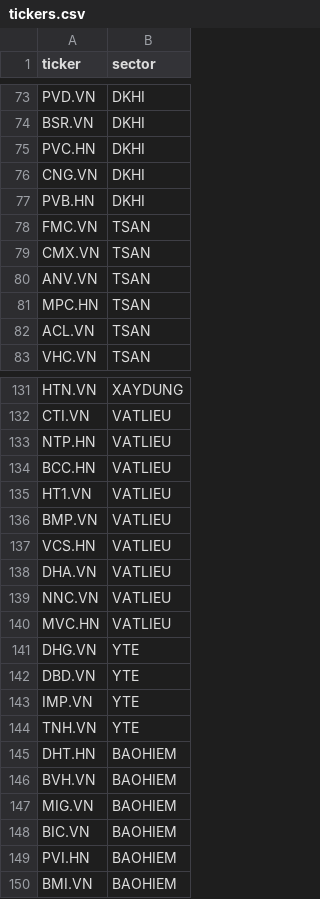
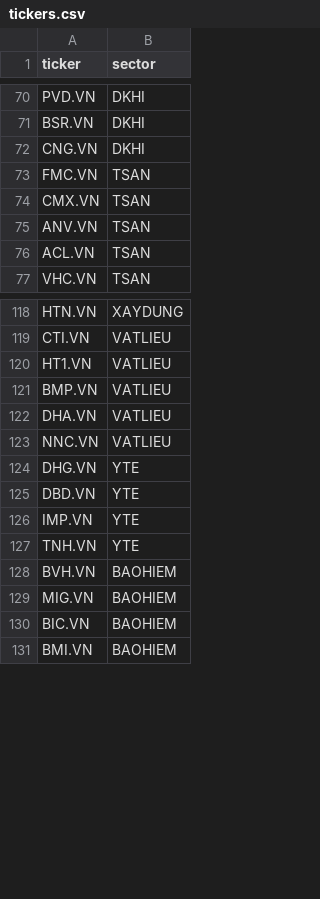
Before and after one commit to ALuong81/Bot_loc_co_phieu, a CSV file: tickers.csv, drawn as a sheet; only a part is shown, gaps mark what is left out; the diff covers the shown part only; the diff names each change by its address in the sheet, - before the commit and + after, or states it on an @@ line.

Commit message:
Update tickers.csv

```diff
--- a/tickers.csv
+++ b/tickers.csv
-row 75: PVC.HN | DKHI
-row 77: PVB.HN | DKHI
-row 81: MPC.HN | TSAN
-row 133: NTP.HN | VATLIEU
-row 134: BCC.HN | VATLIEU
-row 137: VCS.HN | VATLIEU
-row 140: MVC.HN | VATLIEU
-row 145: DHT.HN | BAOHIEM
-row 149: PVI.HN | BAOHIEM
```
Also changed, not shown: 11 removed rows elsewhere in this file.
